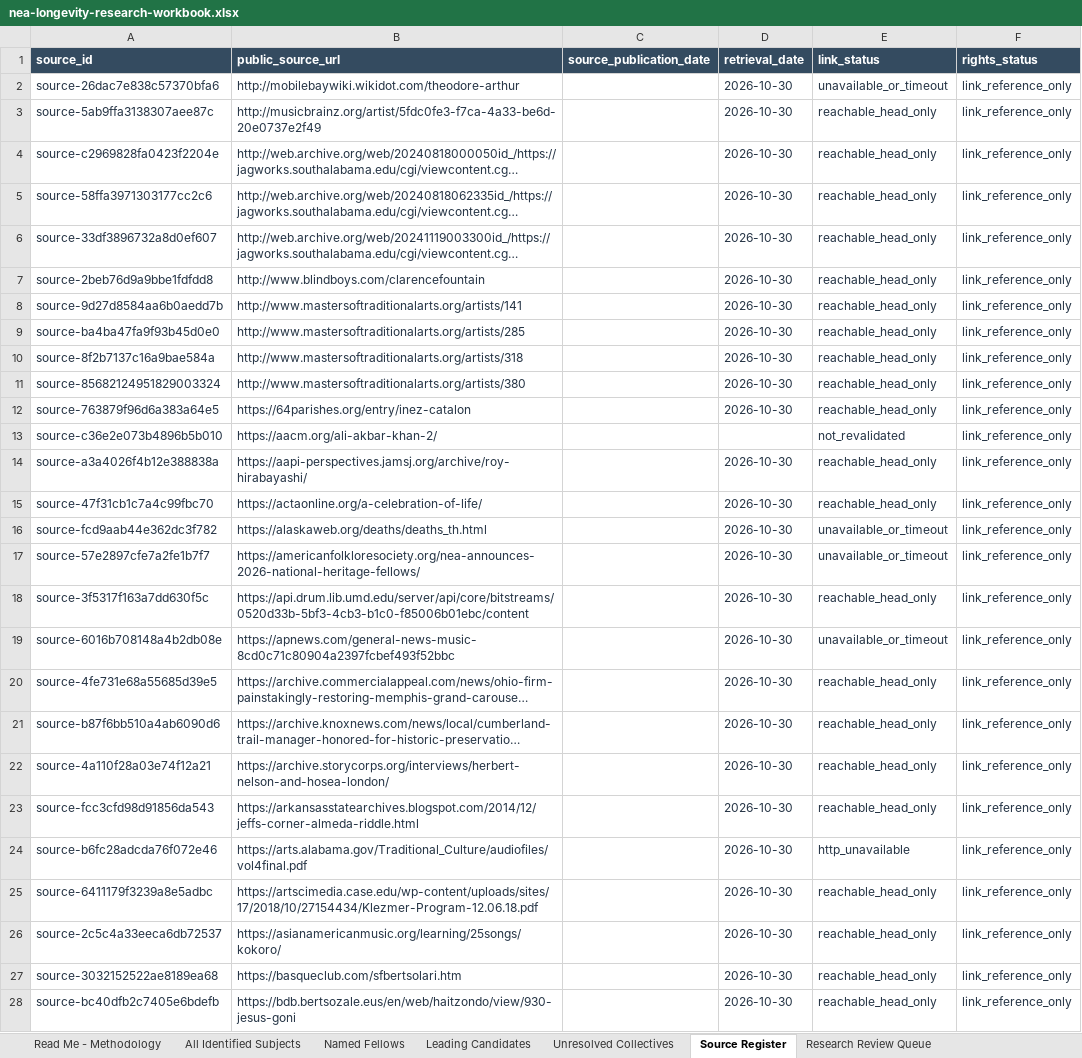
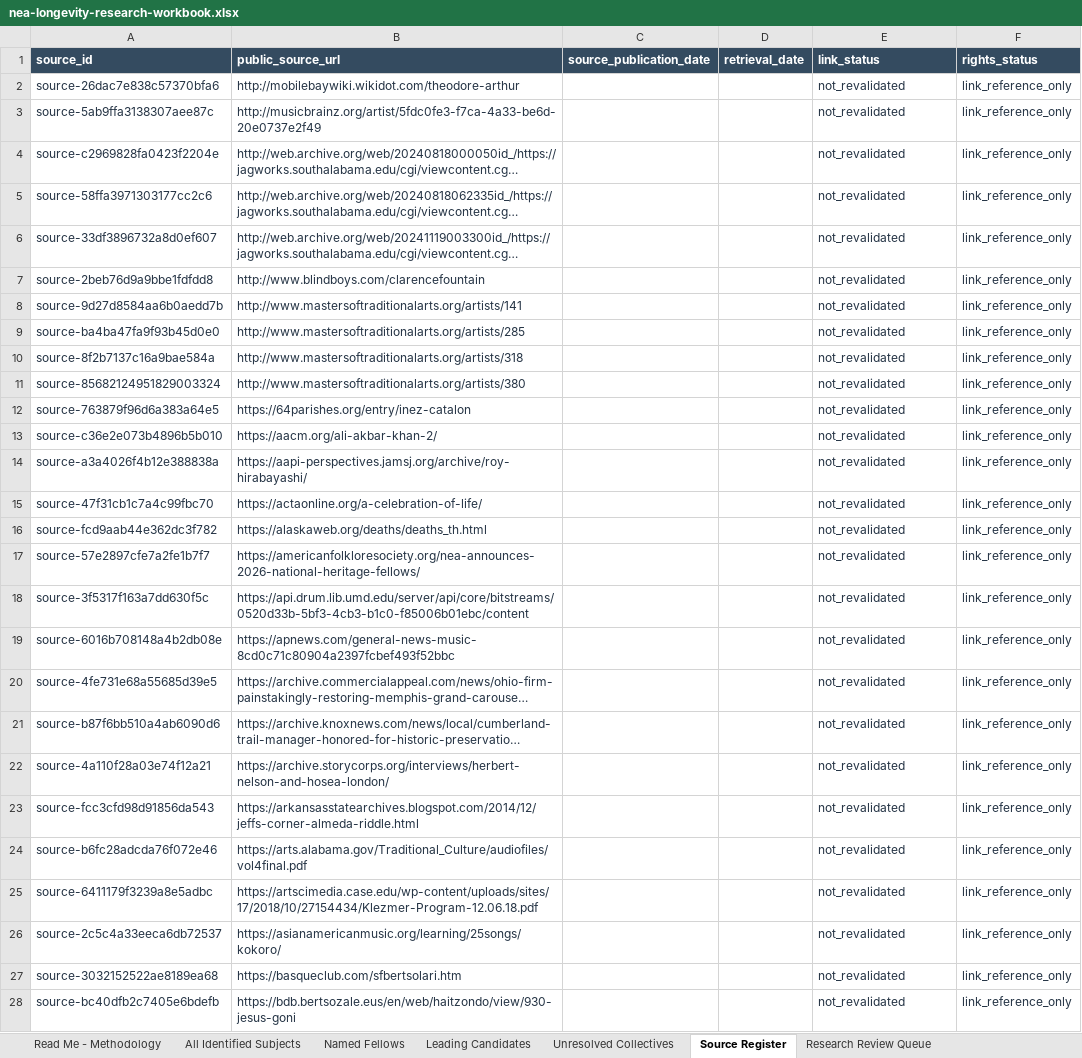
Before and after one commit to RobGonWin/national-heritage-fellow-longevity-archiver, an Excel workbook: data/public/nea-longevity-research-workbook.xlsx, sheet Source Register, drawn as a sheet; only a part is shown; long unchanged cells end in …; values as stored, in another font and other column widths than the file's, no borders; table styles not drawn; the diff covers the shown part only; the diff names each change by its address in the sheet, - before the commit and + after, or states it on an @@ line.

Commit message:
Rebuild research workbook with age_status header via canonical builder

```diff
--- a/data/public/nea-longevity-research-workbook.xlsx (sheet Source Register)
+++ b/data/public/nea-longevity-research-workbook.xlsx (sheet Source Register)
-D2:D12 (retrieval_date): 2026-10-30
+D2:D12 (retrieval_date): (empty)
-E2 (link_status): unavailable_or_timeout
+E2 (link_status): not_revalidated
-E3:E12 (link_status): reachable_head_only
+E3:E12 (link_status): not_revalidated
-D14:D28 (retrieval_date): 2026-10-30
+D14:D28 (retrieval_date): (empty)
-E14:E15 (link_status): reachable_head_only
+E14:E15 (link_status): not_revalidated
-E16:E17 (link_status): unavailable_or_timeout
+E16:E17 (link_status): not_revalidated
-E18 (link_status): reachable_head_only
+E18 (link_status): not_revalidated
-E19 (link_status): unavailable_or_timeout
+E19 (link_status): not_revalidated
-E20:E23 (link_status): reachable_head_only
+E20:E23 (link_status): not_revalidated
-E24 (link_status): http_unavailable
+E24 (link_status): not_revalidated
-E25:E28 (link_status): reachable_head_only
+E25:E28 (link_status): not_revalidated
```
Also changed, not shown: 1346 edited cells elsewhere in this sheet, sheet All Identified Subjects, sheet Named Fellows, sheet Leading Candidates, sheet Research Review Queue, sheet Unresolved Collectives.
